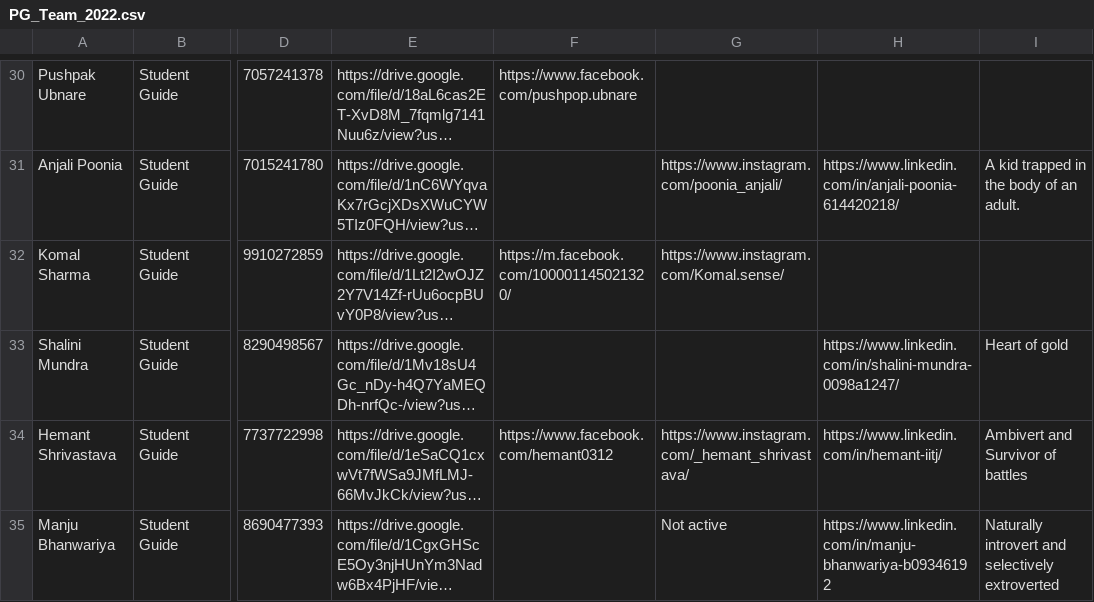
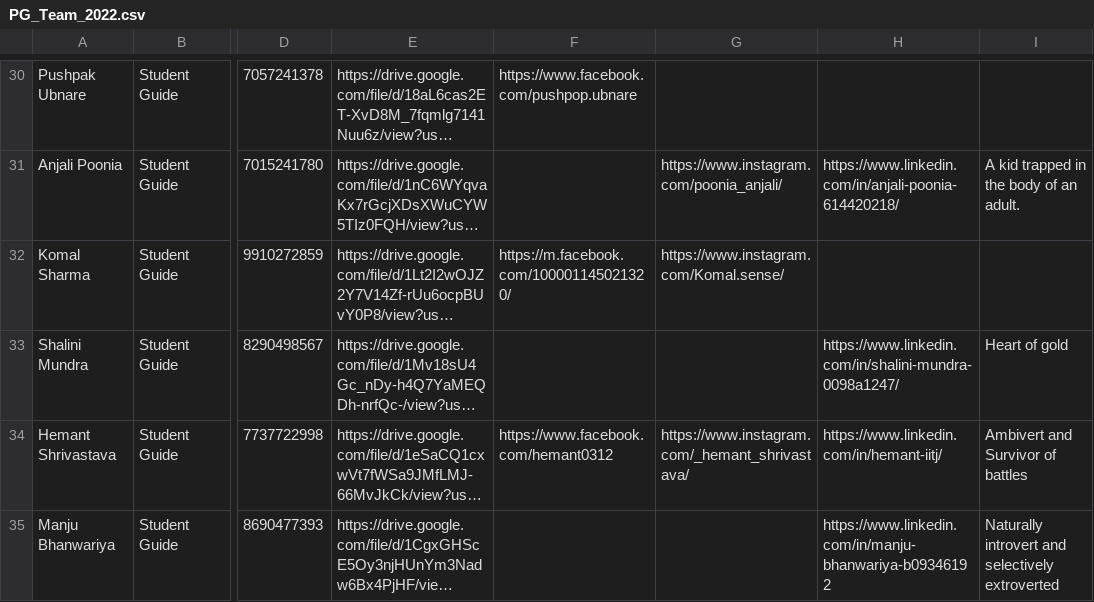
Before and after one commit to joetho786/CS-website, a CSV file: cs/PG_Team_2022.csv, drawn as a sheet; only a part is shown, gaps mark what is left out; long unchanged cells end in …; the diff names each change by its address in the sheet, - before the commit and + after, or states it on an @@ line.

Commit message:
Update PG_Team_2022.csv

```diff
--- a/cs/PG_Team_2022.csv
+++ b/cs/PG_Team_2022.csv
-G35: Not active
+G35: (empty)
```
